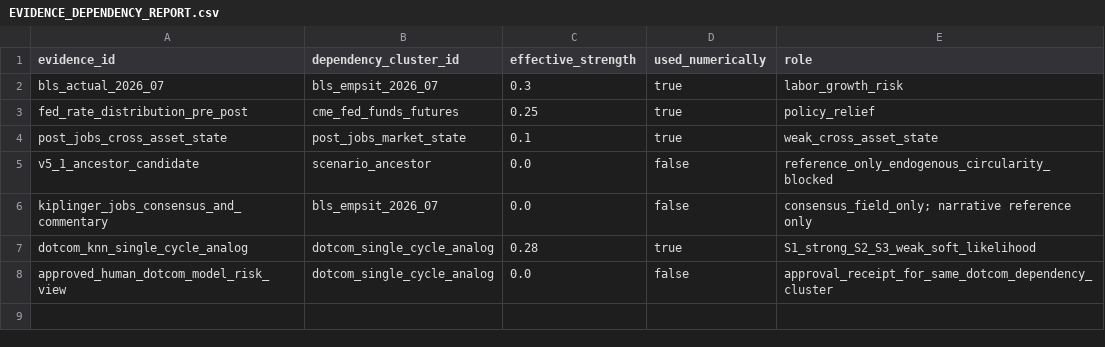
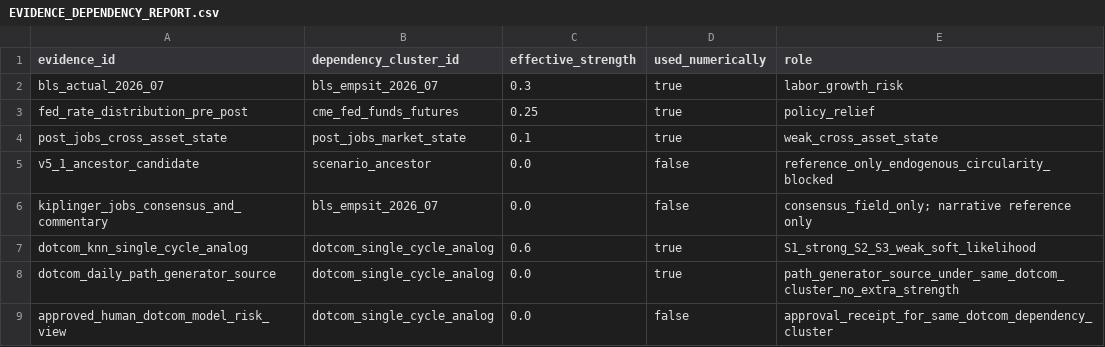
Before and after one commit to Sung-JinPark/Jin-s-investing-prediction, a CSV file: docs/audit/scenario_v5_2/EVIDENCE_DEPENDENCY_REPORT.csv, drawn as a sheet.

Commit message:
feat(scenarios): add dotcom-dominant V5.2 generator

```diff
--- a/docs/audit/scenario_v5_2/EVIDENCE_DEPENDENCY_REPORT.csv
+++ b/docs/audit/scenario_v5_2/EVIDENCE_DEPENDENCY_REPORT.csv
@@ -6,3 +6,4 @@ v5_1_ancestor_candidate,scenario_ancestor,0.0,false,reference_only_endogenous_ci
 kiplinger_jobs_consensus_and_commentary,bls_empsit_2026_07,0.0,false,consensus_field_only; narrative reference only
-dotcom_knn_single_cycle_analog,dotcom_single_cycle_analog,0.28,true,S1_strong_S2_S3_weak_soft_likelihood
+dotcom_knn_single_cycle_analog,dotcom_single_cycle_analog,0.6,true,S1_strong_S2_S3_weak_soft_likelihood
+dotcom_daily_path_generator_source,dotcom_single_cycle_analog,0.0,true,path_generator_source_under_same_dotcom_cluster_no_extra_strength
 approved_human_dotcom_model_risk_view,dotcom_single_cycle_analog,0.0,false,approval_receipt_for_same_dotcom_dependency_cluster
```
Also changed, not shown: 34 other files.
